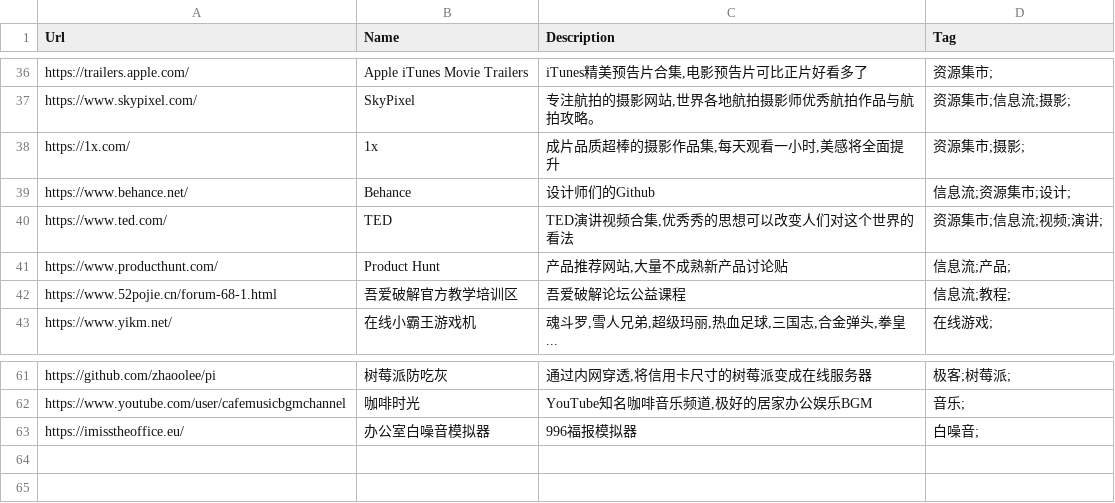
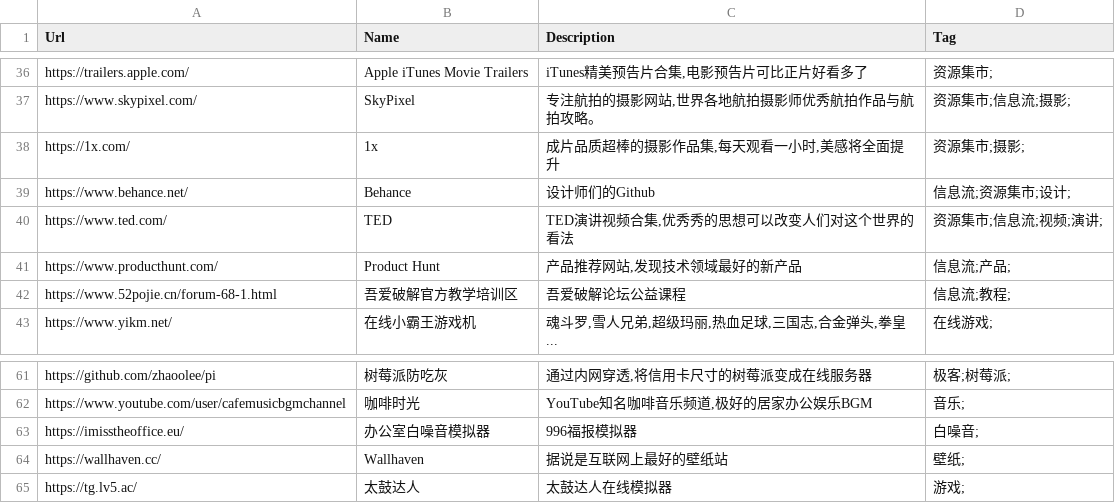
Before and after one commit to zhaoolee/ins, a CSV file: website_info.csv, drawn as a sheet; only a part is shown, gaps mark what is left out.

Commit message:
ins!

```diff
--- a/website_info.csv
+++ b/website_info.csv
@@ -40,3 +40,3 @@ Url,Name,Description,Tag
 "https://www.ted.com/","TED","TED演讲视频合集,优秀秀的思想可以改变人们对这个世界的看法","资源集市;信息流;视频;演讲;"
-"https://www.producthunt.com/","Product Hunt","产品推荐网站,大量不成熟新产品讨论贴","信息流;产品;"
+"https://www.producthunt.com/","Product Hunt","产品推荐网站,发现技术领域最好的新产品","信息流;产品;"
 "https://www.52pojie.cn/forum-68-1.html","吾爱破解官方教学培训区","吾爱破解论坛公益课程","信息流;教程;"
@@ -63 +63,3 @@ Url,Name,Description,Tag
 "https://imisstheoffice.eu/","办公室白噪音模拟器","996福报模拟器","白噪音;"
+"https://wallhaven.cc/","Wallhaven","据说是互联网上最好的壁纸站","壁纸;"
+"https://tg.lv5.ac/","太鼓达人","太鼓达人在线模拟器","游戏;"
```
